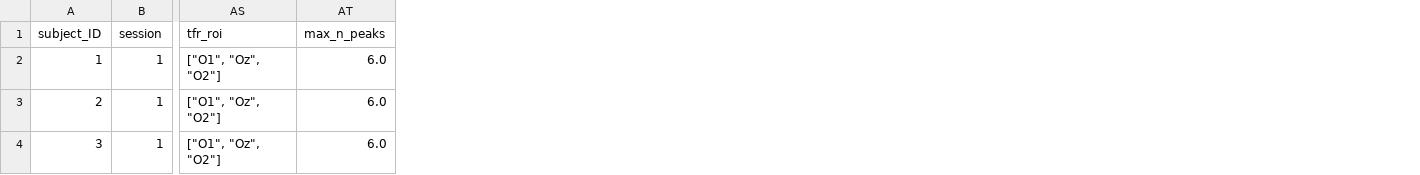
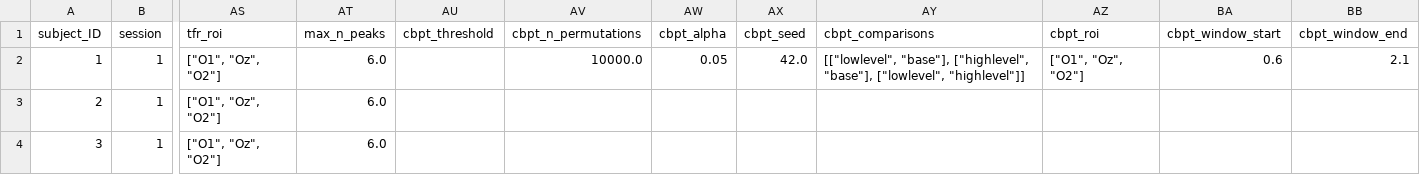
Before and after one commit to jonathanbuc/BIDSEEG_Pipeline, a CSV file: data/BIDShierPriors/derivatives/BIDSprocessed/log_dataframe.csv, drawn as a sheet; only a part is shown, gaps mark what is left out; the diff names each change by its address in the sheet, - before the commit and + after, or states it on an @@ line.

```diff
--- a/data/BIDShierPriors/derivatives/BIDSprocessed/log_dataframe.csv
+++ b/data/BIDShierPriors/derivatives/BIDSprocessed/log_dataframe.csv
+column AU (cbpt_threshold), empty
+column AV (cbpt_n_permutations), row 2: 10000.0
+column AW (cbpt_alpha), row 2: 0.05
+column AX (cbpt_seed), row 2: 42.0
+column AY (cbpt_comparisons), row 2: [["lowlevel", "base"], ["highlevel", "base"], ["lowlevel", "highlevel"]]
+column AZ (cbpt_roi), row 2: ["O1", "Oz", "O2"]
+column BA (cbpt_window_start), row 2: 0.6
+column BB (cbpt_window_end), row 2: 2.1
```
Also changed, not shown: 34 other files.
